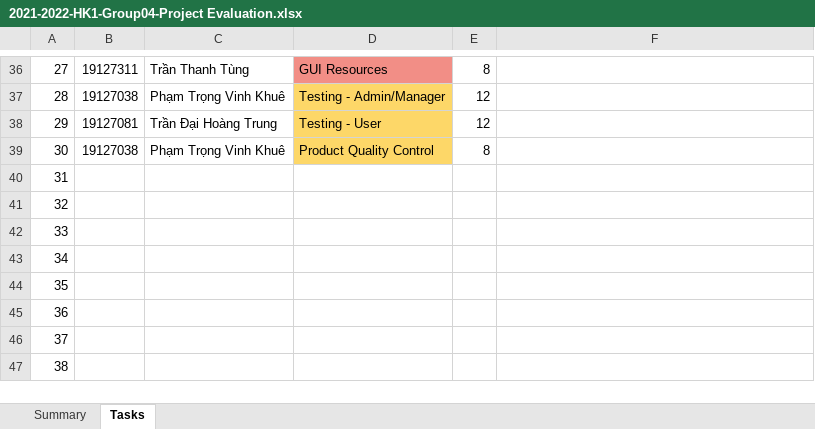
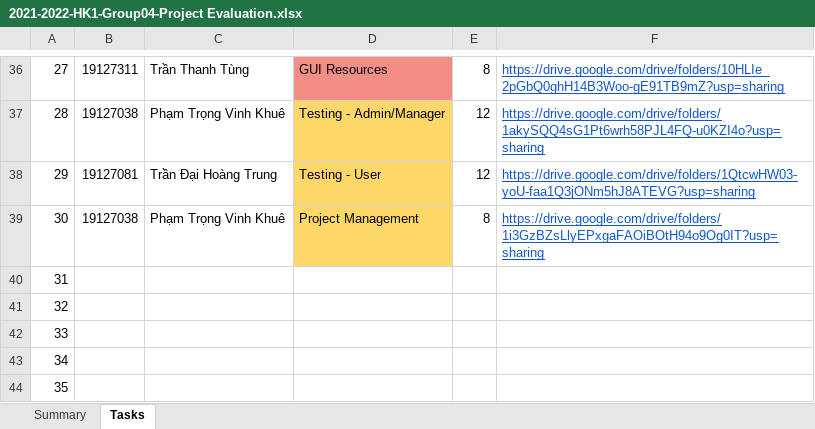
Before and after one commit to ptvinhkhue/JavaProgramming_19KTPM2_Covid19ManagementSystem, an Excel workbook: Document/Final/2021-2022-HK1-Group04-Project Evaluation.xlsx, sheet Tasks, drawn as a sheet; only a part is shown, gaps mark what is left out; the shorter side is filled out with more unchanged rows; values as stored, in another font and other column widths than the file's, no borders; the diff covers the shown part only; the diff names each change by its address in the sheet, - before the commit and + after, or states it on an @@ line.

```diff
--- a/Document/Final/2021-2022-HK1-Group04-Project Evaluation.xlsx (sheet Tasks)
+++ b/Document/Final/2021-2022-HK1-Group04-Project Evaluation.xlsx (sheet Tasks)
-F36: (empty)
+F36: https://drive.google.com/drive/folders/10HLIe_2pGbQ0ghH14B3Woo-gE91TB9mZ?usp=sharing
-F37: (empty)
+F37: https://drive.google.com/drive/folders/1akySQQ4sG1Pt6wrh58PJL4FQ-u0KZI4o?usp=sharing
-F38: (empty)
+F38: https://drive.google.com/drive/folders/1QtcwHW03-yoU-faa1Q3jONm5hJ8ATEVG?usp=sharing
-D39: Product Quality Control
+D39: Project Management
-F39: (empty)
+F39: https://drive.google.com/drive/folders/1i3GzBZsLlyEPxgaFAOiBOtH94o9Og0IT?usp=sharing
```
Also changed, not shown: 33 edited cells elsewhere in this sheet, sheet Summary.
